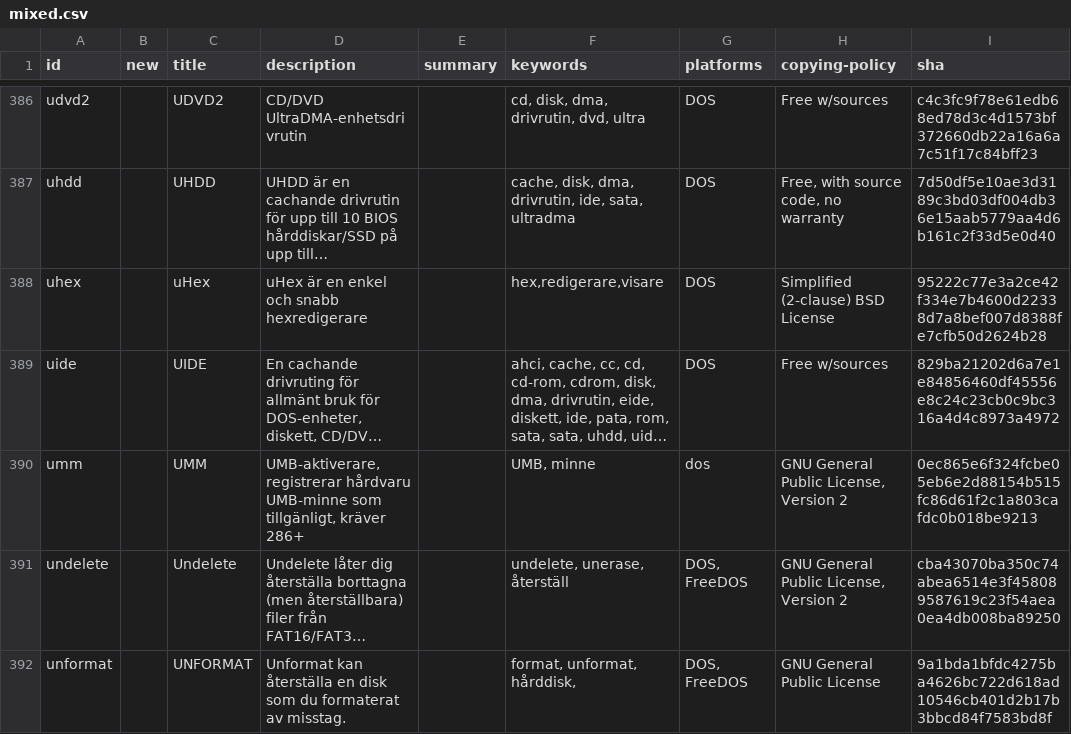
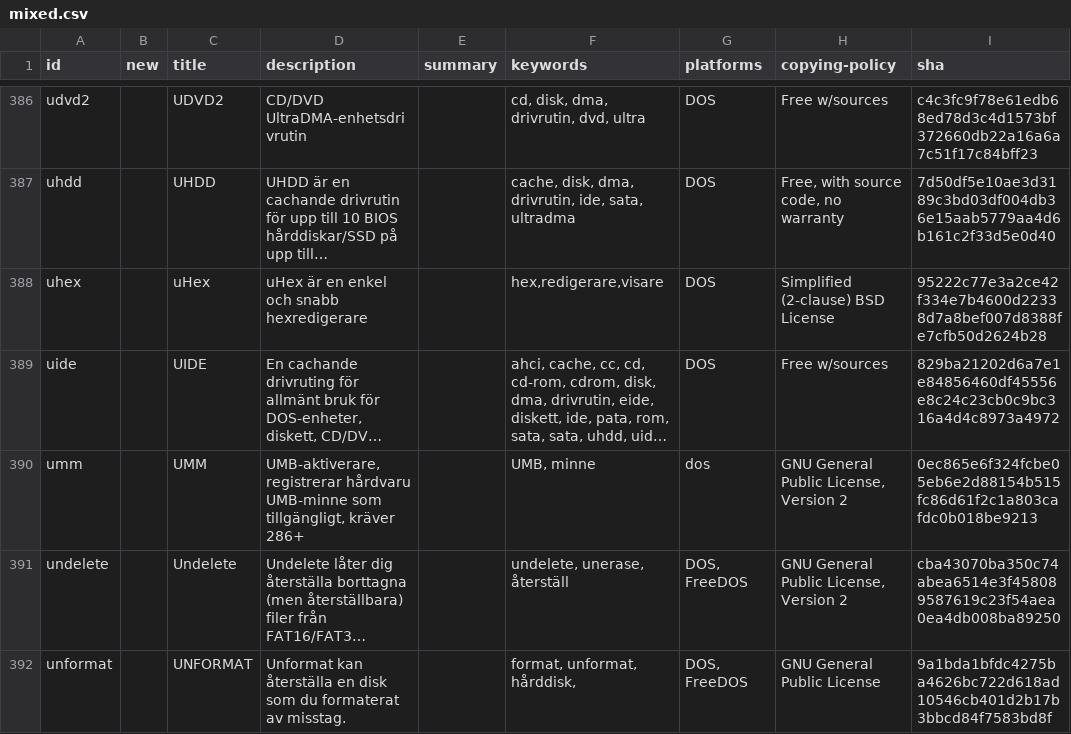
Before and after one commit to shidel/fd-nls, a CSV file: packages/sv/utf-8/mixed.csv, drawn as a sheet; only a part is shown, gaps mark what is left out; long unchanged cells end in …; the diff names each change by its address in the sheet, - before the commit and + after, or states it on an @@ line.

```diff
--- a/packages/sv/utf-8/mixed.csv
+++ b/packages/sv/utf-8/mixed.csv
-D390 (description): …UMB-minne som tillgänligt, kräver 286+
+D390 (description): …UMB-minne som tillgängligt, kräver 286+
```
Also changed, not shown: packages/sv/cp850/mixed.csv, packages/sv/utf-8/listing.csv.
